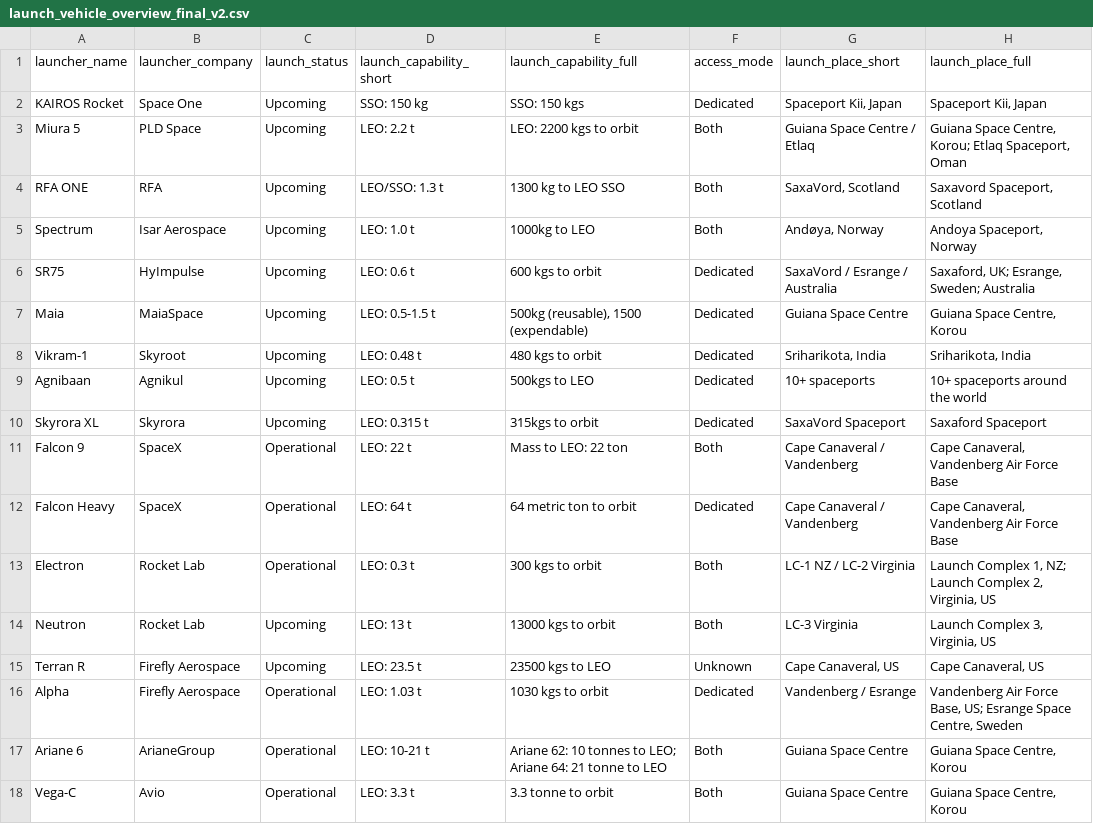
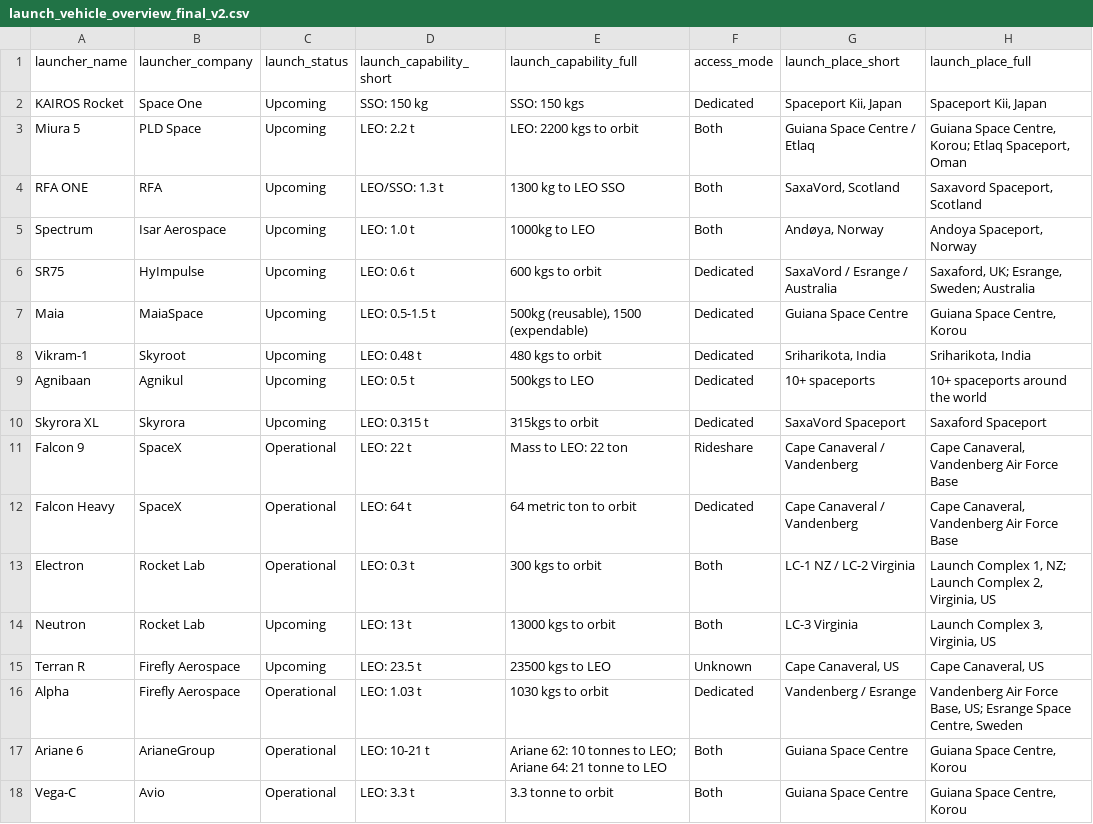
Before and after one commit to gourav1511/launch-dashboard, a CSV file: src/data/launcher-overview/launch_vehicle_overview_final_v2.csv, drawn as a sheet; only a part is shown; the diff names each change by its address in the sheet, - before the commit and + after, or states it on an @@ line.

Commit message:
Update launch_vehicle_overview_final_v2.csv

```diff
--- a/src/data/launcher-overview/launch_vehicle_overview_final_v2.csv
+++ b/src/data/launcher-overview/launch_vehicle_overview_final_v2.csv
-F11 (access_mode): Both
+F11 (access_mode): Rideshare
```
